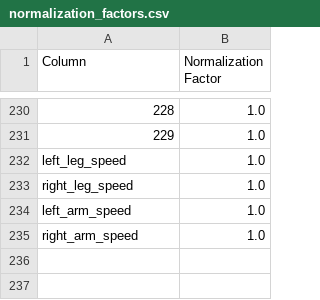
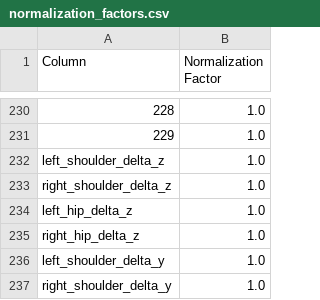
Before and after one commit to SamuelGutierrez24/ProjectIA, a CSV file: Entrega2/normalization_factors.csv, drawn as a sheet; only a part is shown, gaps mark what is left out; the diff names each change by its address in the sheet, - before the commit and + after, or states it on an @@ line.

Commit message:
Add more deltas

```diff
--- a/Entrega2/normalization_factors.csv
+++ b/Entrega2/normalization_factors.csv
@@ column A (Column) renumbered between rows 232 and 235 @@
+row 236: left_shoulder_delta_y | 1.0
+row 237: right_shoulder_delta_y | 1.0
```
Also changed, not shown: 5 other files.
